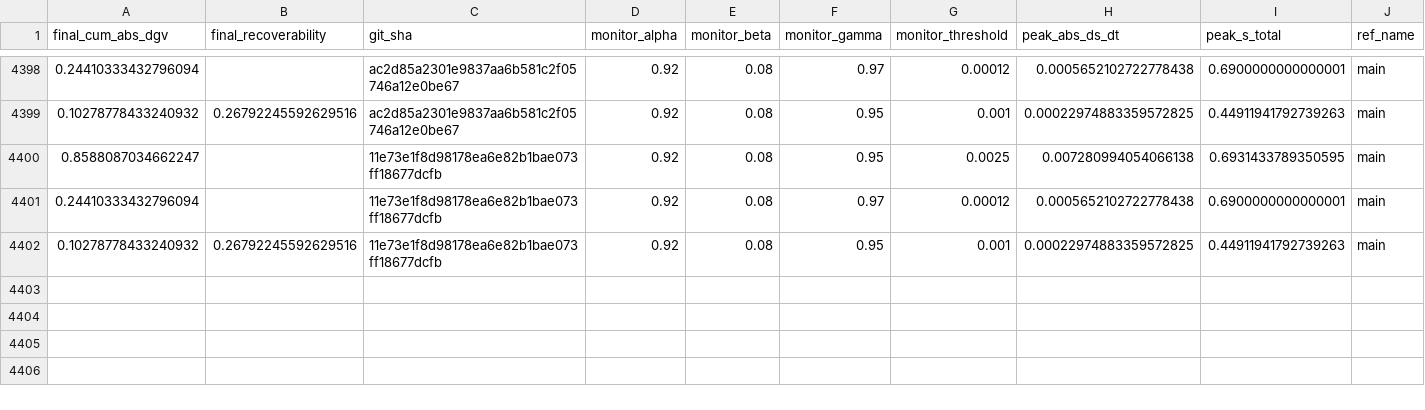
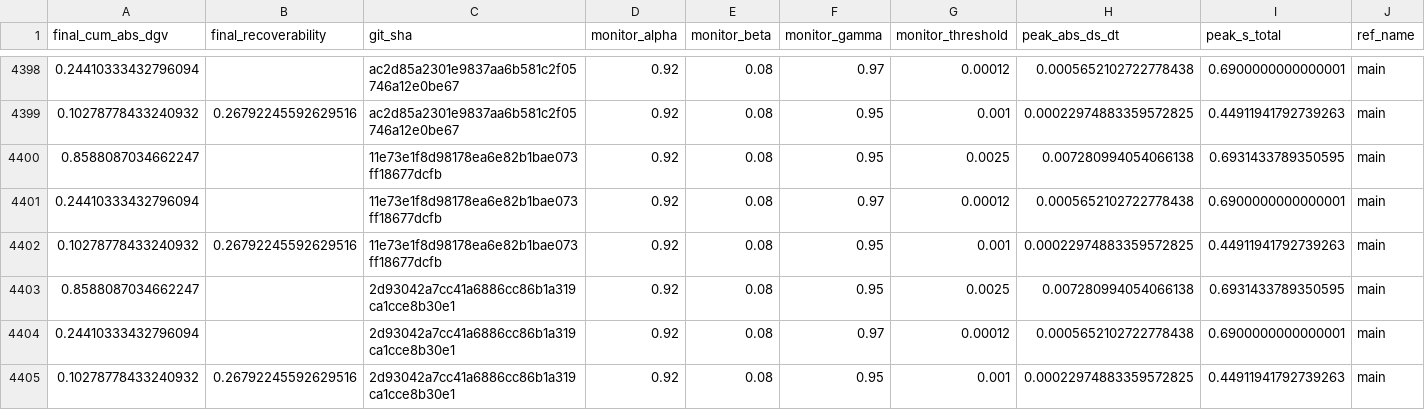
Before and after one commit to willshacklett/god-variable-theory, a CSV file: data/longitudinal/summary_history_binned.csv, drawn as a sheet; only a part is shown, gaps mark what is left out; rows hold the shown columns only; the diff names each change by its address in the sheet, - before the commit and + after, or states it on an @@ line.

```diff
--- a/data/longitudinal/summary_history_binned.csv
+++ b/data/longitudinal/summary_history_binned.csv
+row 4403: 0.8588087034662247 |  | 2d93042a7cc41a6886cc86b1a319ca1cce8b30e1 | 0.92 | 0.08 | 0.95 | 0.0025 | 0.007280994054066138 | 0.6931433789350595 | main
+row 4404: 0.24410333432796094 |  | 2d93042a7cc41a6886cc86b1a319ca1cce8b30e1 | 0.92 | 0.08 | 0.97 | 0.00012 | 0.0005652102722778438 | 0.6900000000000001 | main
+row 4405: 0.10278778433240932 | 0.26792245592629516 | 2d93042a7cc41a6886cc86b1a319ca1cce8b30e1 | 0.92 | 0.08 | 0.95 | 0.001 | 0.00022974883359572825 | 0.44911941792739263 | main
```
Also changed, not shown: data/longitudinal/summary_history.csv.
